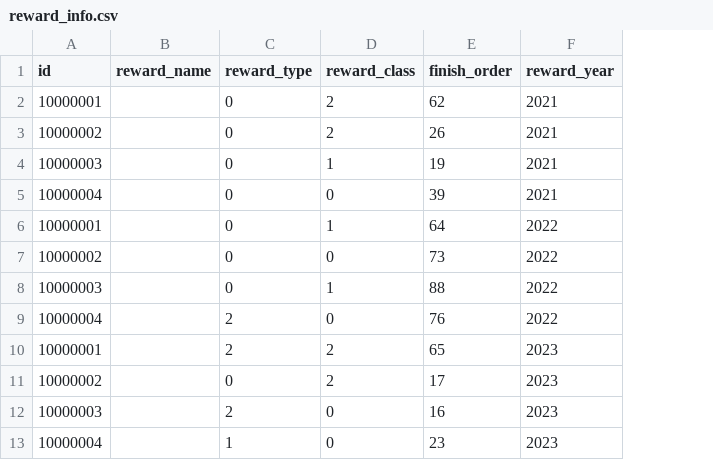
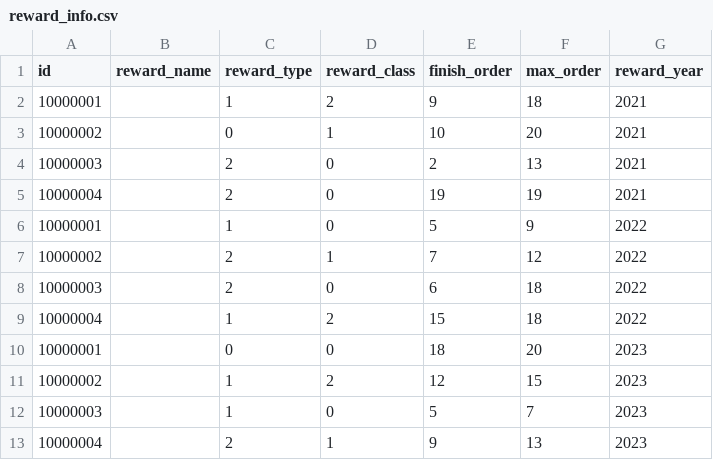
Before and after one commit to silencemao/expert_insights, a CSV file: data/base_info/reward_info.csv, drawn as a sheet; the diff names each change by its address in the sheet, - before the commit and + after, or states it on an @@ line.

Commit message:
update data

```diff
--- a/data/base_info/reward_info.csv
+++ b/data/base_info/reward_info.csv
+column F (max_order), rows 2-13: 18 | 20 | 13 | 19 | 9 | 12 | 18 | 18 | 20 | 15 | 7 | 13
-C2 (reward_type): 0
+C2 (reward_type): 1
-E2 (finish_order): 62
+E2 (finish_order): 9
-D3 (reward_class): 2
+D3 (reward_class): 1
-E3 (finish_order): 26
+E3 (finish_order): 10
-C4:C5 (reward_type): 0
+C4:C5 (reward_type): 2
-D4 (reward_class): 1
+D4 (reward_class): 0
-E4 (finish_order): 19
+E4 (finish_order): 2
-E5 (finish_order): 39
+E5 (finish_order): 19
-C6 (reward_type): 0
+C6 (reward_type): 1
-D6 (reward_class): 1
+D6 (reward_class): 0
-E6 (finish_order): 64
+E6 (finish_order): 5
-C7:C8 (reward_type): 0
+C7:C8 (reward_type): 2
-D7 (reward_class): 0
+D7 (reward_class): 1
-E7 (finish_order): 73
+E7 (finish_order): 7
-D8 (reward_class): 1
+D8 (reward_class): 0
-E8 (finish_order): 88
+E8 (finish_order): 6
-C9 (reward_type): 2
+C9 (reward_type): 1
-D9 (reward_class): 0
+D9 (reward_class): 2
-E9 (finish_order): 76
+E9 (finish_order): 15
-C10 (reward_type): 2
+C10 (reward_type): 0
-D10 (reward_class): 2
+D10 (reward_class): 0
-E10 (finish_order): 65
+E10 (finish_order): 18
-C11 (reward_type): 0
+C11 (reward_type): 1
-E11 (finish_order): 17
+E11 (finish_order): 12
-C12 (reward_type): 2
+C12 (reward_type): 1
-E12 (finish_order): 16
+E12 (finish_order): 5
-C13 (reward_type): 1
+C13 (reward_type): 2
-D13 (reward_class): 0
+D13 (reward_class): 1
-E13 (finish_order): 23
+E13 (finish_order): 9
```
Also changed, not shown: 1 other file.
